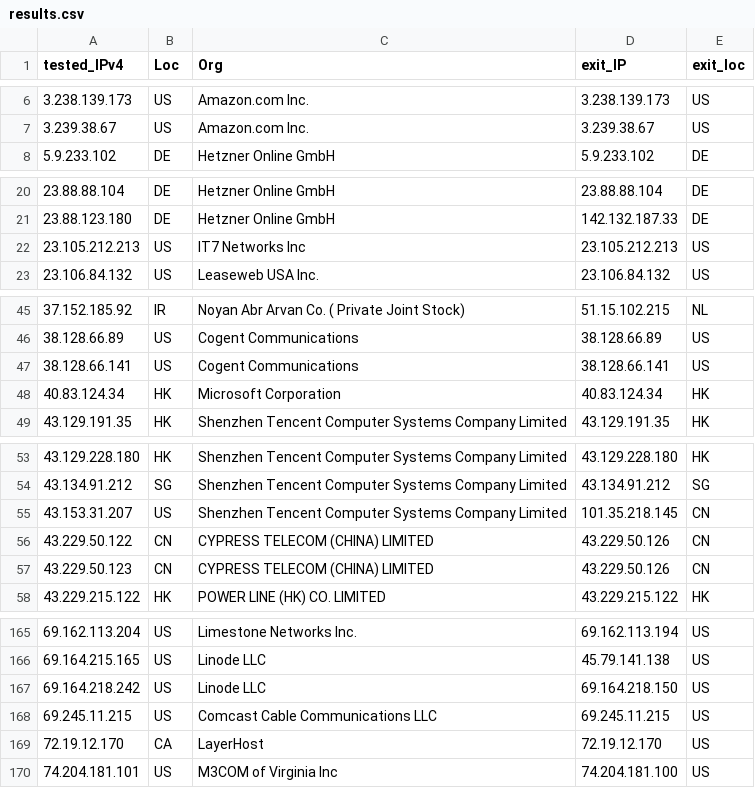
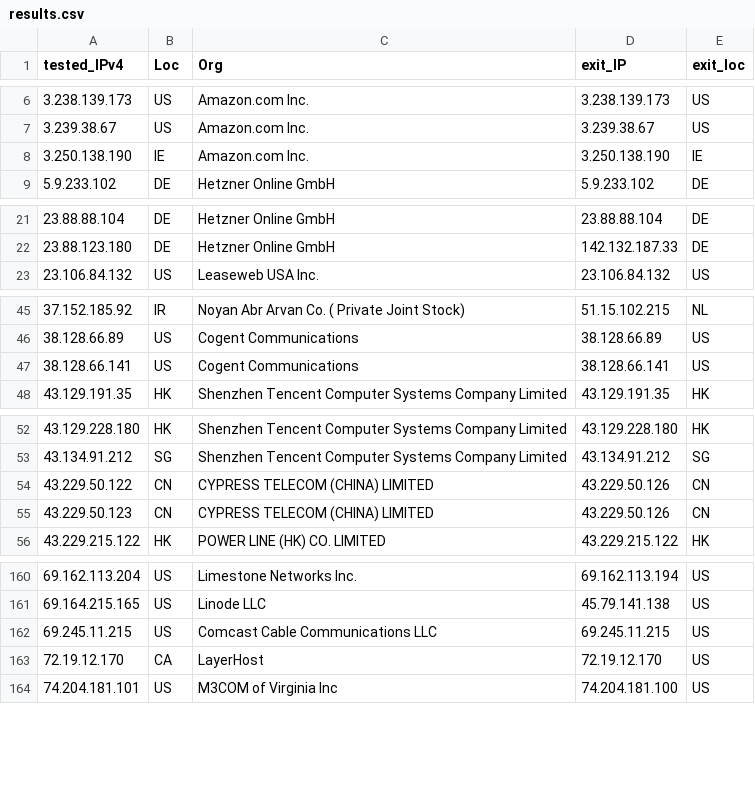
Before and after one commit to tr1s7an/Unofficial-Cloudflare-nodes, a CSV file: results.csv, drawn as a sheet; only a part is shown, gaps mark what is left out; the diff covers the shown part only.

```diff
--- a/results.csv
+++ b/results.csv
@@ -7,2 +7,3 @@ tested_IPv4,Loc,Org,exit_IP,exit_loc
 3.239.38.67,US,Amazon.com  Inc.,3.239.38.67,US
+3.250.138.190,IE,Amazon.com  Inc.,3.250.138.190,IE
 5.9.233.102,DE,Hetzner Online GmbH,5.9.233.102,DE
@@ -21,3 +22,2 @@ tested_IPv4,Loc,Org,exit_IP,exit_loc
 23.88.123.180,DE,Hetzner Online GmbH,142.132.187.33,DE
-23.105.212.213,US,IT7 Networks Inc,23.105.212.213,US
 23.106.84.132,US,Leaseweb USA  Inc.,23.106.84.132,US
@@ -47,3 +47,2 @@ tested_IPv4,Loc,Org,exit_IP,exit_loc
 38.128.66.141,US,Cogent Communications,38.128.66.141,US
-40.83.124.34,HK,Microsoft Corporation,40.83.124.34,HK
 43.129.191.35,HK,Shenzhen Tencent Computer Systems Company Limited,43.129.191.35,HK
@@ -54,3 +53,2 @@ tested_IPv4,Loc,Org,exit_IP,exit_loc
 43.134.91.212,SG,Shenzhen Tencent Computer Systems Company Limited,43.134.91.212,SG
-43.153.31.207,US,Shenzhen Tencent Computer Systems Company Limited,101.35.218.145,CN
 43.229.50.122,CN,CYPRESS TELECOM (CHINA) LIMITED,43.229.50.126,CN
@@ -166,3 +161,2 @@ tested_IPv4,Loc,Org,exit_IP,exit_loc
 69.164.215.165,US,Linode  LLC,45.79.141.138,US
-69.164.218.242,US,Linode  LLC,69.164.218.150,US
 69.245.11.215,US,Comcast Cable Communications  LLC,69.245.11.215,US
```
Also changed, not shown: 14 added rows, 6 removed rows and 19 edited cells elsewhere in this file.
